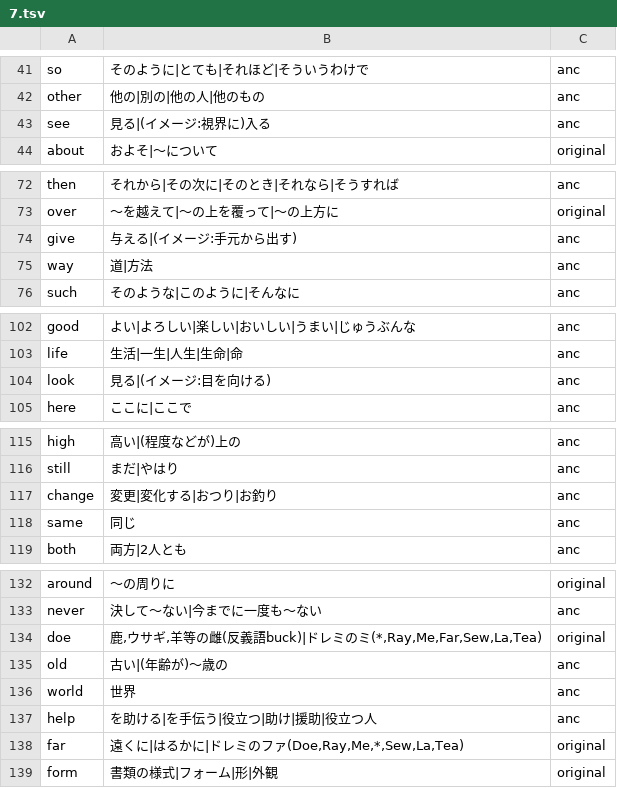
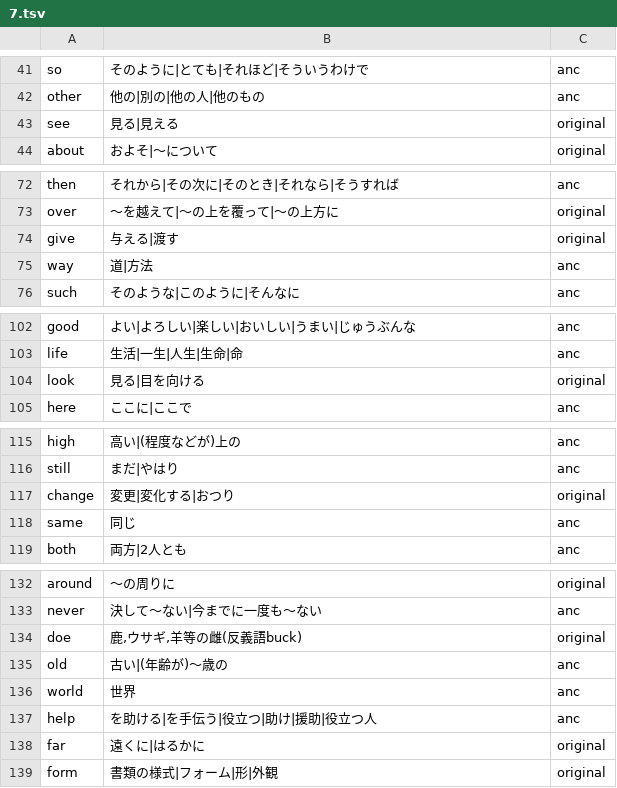
Before and after one commit to marmooo/english-words-typing, a TSV file: docs/data/7.tsv, drawn as a sheet; only a part is shown, gaps mark what is left out; the diff covers the shown part only.

```diff
--- a/docs/data/7.tsv
+++ b/docs/data/7.tsv
@@ -42,3 +42,3 @@ so	そのように|とても|それほど|そういうわけで	anc
 other	他の|別の|他の人|他のもの	anc
-see	見る|(イメージ:視界に)入る	anc
+see	見る|見える	original
 about	およそ|〜について	original
@@ -73,3 +73,3 @@ then	それから|その次に|そのとき|それなら|そうすれば	anc
 over	〜を越えて|〜の上を覆って|〜の上方に	original
-give	与える|(イメージ:手元から出す)	anc
+give	与える|渡す	original
 way	道|方法	anc
@@ -103,3 +103,3 @@ good	よい|よろしい|楽しい|おいしい|うまい|じゅうぶんな	anc
 life	生活|一生|人生|生命|命	anc
-look	見る|(イメージ:目を向ける)	anc
+look	見る|目を向ける	original
 here	ここに|ここで	anc
@@ -116,3 +116,3 @@ high	高い|(程度などが)上の	anc
 still	まだ|やはり	anc
-change	変更|変化する|おつり|お釣り	anc
+change	変更|変化する|おつり	original
 same	同じ	anc
@@ -133,3 +133,3 @@ around	〜の周りに	original
 never	決して～ない|今までに一度も～ない	anc
-doe	鹿,ウサギ,羊等の雌(反義語buck)|ドレミのミ(*,Ray,Me,Far,Sew,La,Tea)	original
+doe	鹿,ウサギ,羊等の雌(反義語buck)	original
 old	古い|(年齢が)～歳の	anc
@@ -137,3 +137,3 @@ world	世界	anc
 help	を助ける|を手伝う|役立つ|助け|援助|役立つ人	anc
-far	遠くに|はるかに|ドレミのファ(Doe,Ray,Me,*,Sew,La,Tea)	original
+far	遠くに|はるかに	original
 form	書類の様式|フォーム|形|外観	original
```
Also changed, not shown: 7 edited cells elsewhere in this file, docs/data/11.tsv, docs/data/12.tsv, 9 other files.
